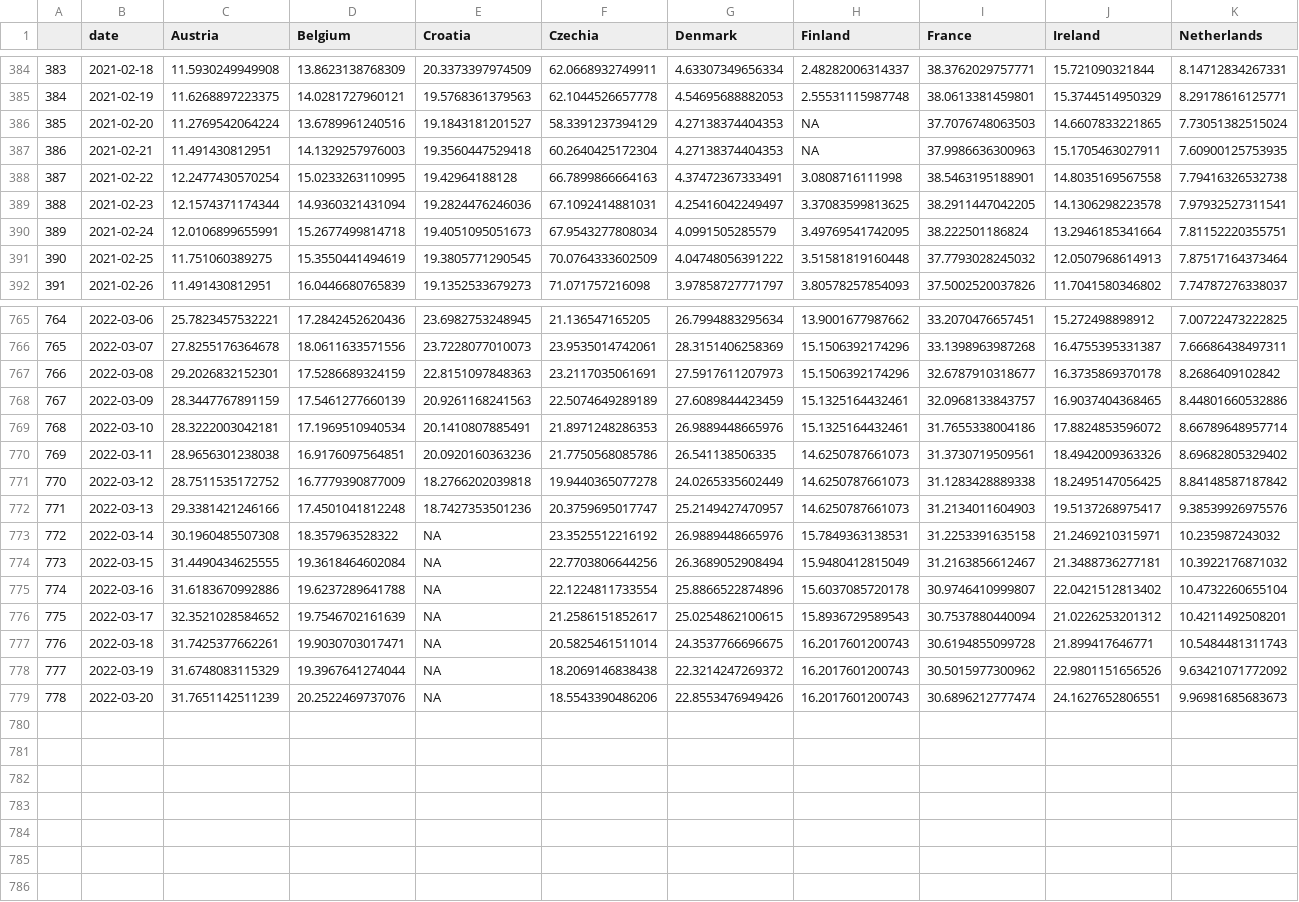
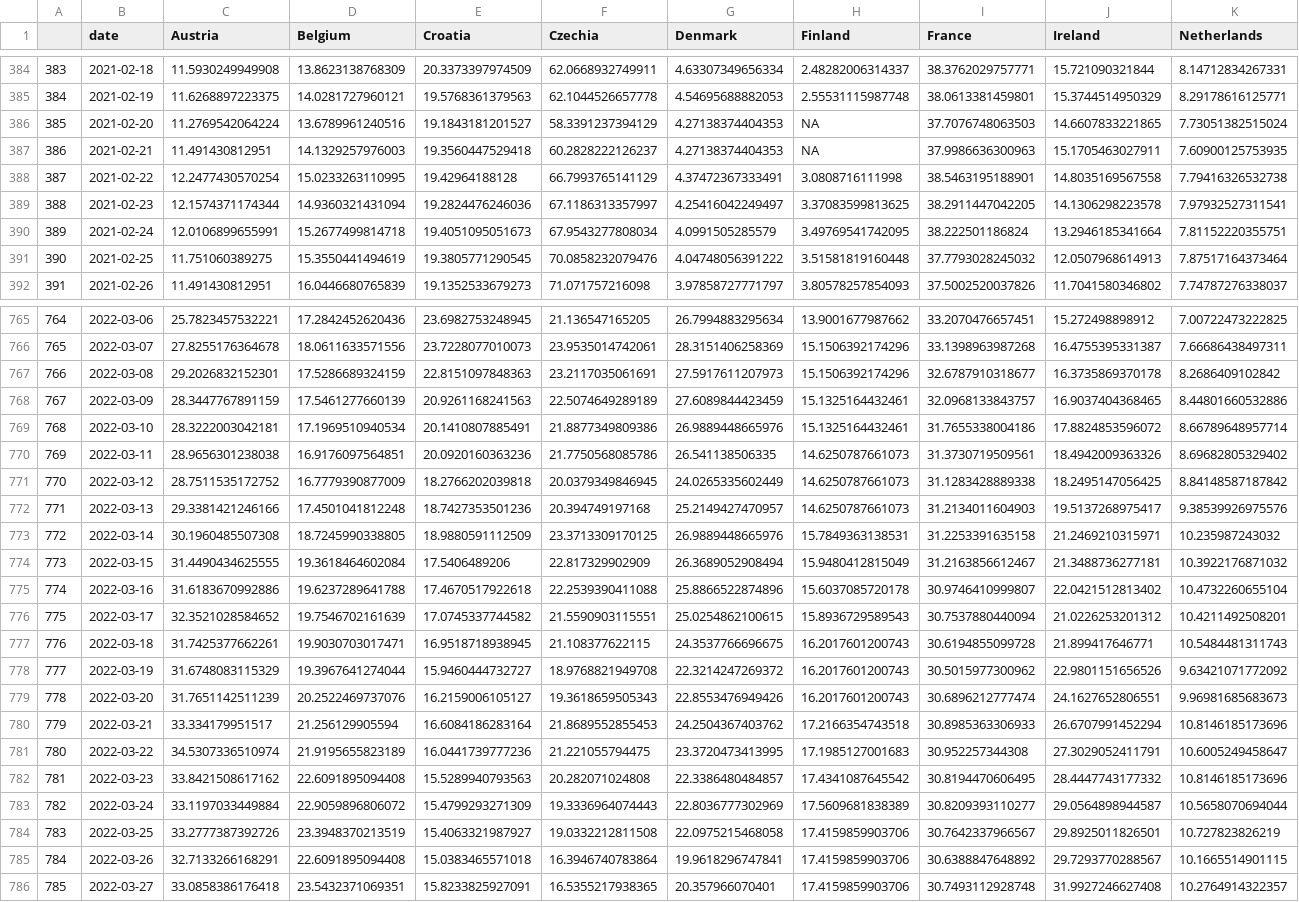
Before and after one commit to dfin-econ/dashboard, a CSV file: hosp.csv, drawn as a sheet; only a part is shown, gaps mark what is left out; rows hold the shown columns only; the diff covers the shown part only; the diff names each change by its address in the sheet, - before the commit and + after, or states it on an @@ line.

```diff
--- a/hosp.csv
+++ b/hosp.csv
-F387 (Czechia): 60.2640425172304
+F387 (Czechia): 60.2828222126237
-F388 (Czechia): 66.7899866664163
+F388 (Czechia): 66.7993765141129
-F389 (Czechia): 67.1092414881031
+F389 (Czechia): 67.1186313357997
-F391 (Czechia): 70.0764333602509
+F391 (Czechia): 70.0858232079476
-F769 (Czechia): 21.8971248286353
+F769 (Czechia): 21.8877349809386
-F771 (Czechia): 19.9440365077278
+F771 (Czechia): 20.0379349846945
-F772 (Czechia): 20.3759695017747
+F772 (Czechia): 20.394749197168
-D773 (Belgium): 18.357963528322
+D773 (Belgium): 18.7245990338805
-E773 (Croatia): NA
+E773 (Croatia): 18.9880591112509
-F773 (Czechia): 23.3525512216192
+F773 (Czechia): 23.3713309170125
-E774 (Croatia): NA
+E774 (Croatia): 17.5406489206
-F774 (Czechia): 22.7703806644256
+F774 (Czechia): 22.817329902909
-E775 (Croatia): NA
+E775 (Croatia): 17.4670517922618
-F775 (Czechia): 22.1224811733554
+F775 (Czechia): 22.2539390411088
-E776 (Croatia): NA
+E776 (Croatia): 17.0745337744582
-F776 (Czechia): 21.2586151852617
+F776 (Czechia): 21.5590903115551
-E777 (Croatia): NA
+E777 (Croatia): 16.9518718938945
-F777 (Czechia): 20.5825461511014
+F777 (Czechia): 21.108377622115
-E778 (Croatia): NA
+E778 (Croatia): 15.9460444732727
-F778 (Czechia): 18.2069146838438
+F778 (Czechia): 18.9768821949708
-E779 (Croatia): NA
+E779 (Croatia): 16.2159006105127
-F779 (Czechia): 18.5543390486206
+F779 (Czechia): 19.3618659505343
+row 780: 779 | 2022-03-21 | 33.334179951517 | 21.256129905594 | 16.6084186283164 | 21.8689552855453 | 24.2504367403762 | 17.2166354743518 | 30.8985363306933 | 26.6707991452294 | 10.8146185173696
+row 781: 780 | 2022-03-22 | 34.5307336510974 | 21.9195655823189 | 16.0441739777236 | 21.221055794475 | 23.3720473413995 | 17.1985127001683 | 30.952257344308 | 27.3029052411791 | 10.6005249458647
+row 782: 781 | 2022-03-23 | 33.8421508617162 | 22.6091895094408 | 15.5289940793563 | 20.282071024808 | 22.3386480484857 | 17.4341087645542 | 30.8194470606495 | 28.4447743177332 | 10.8146185173696
+row 783: 782 | 2022-03-24 | 33.1197033449884 | 22.9059896806072 | 15.4799293271309 | 19.3336964074443 | 22.8036777302969 | 17.5609681838389 | 30.8209393110277 | 29.0564898944587 | 10.5658070694044
+row 784: 783 | 2022-03-25 | 33.2777387392726 | 23.3948370213519 | 15.4063321987927 | 19.0332212811508 | 22.0975215468058 | 17.4159859903706 | 30.7642337966567 | 29.8925011826501 | 10.727823826219
+row 785: 784 | 2022-03-26 | 32.7133266168291 | 22.6091895094408 | 15.0383465571018 | 16.3946740783864 | 19.9618296747841 | 17.4159859903706 | 30.6388847648892 | 29.7293770288567 | 10.1665514901115
+row 786: 785 | 2022-03-27 | 33.0858386176418 | 23.5432371069351 | 15.8233825927091 | 16.5355217938365 | 20.357966070401 | 17.4159859903706 | 30.7493112928748 | 31.9927246627408 | 10.2764914322357
```
Also changed, not shown: 60 edited cells elsewhere in this file, cases.csv, cumulcases.csv, 1 other file.
